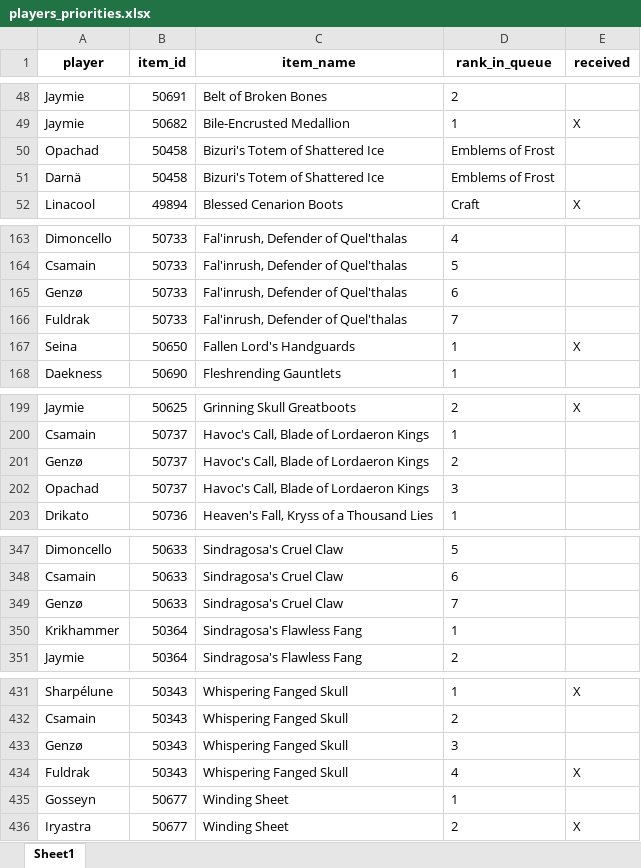
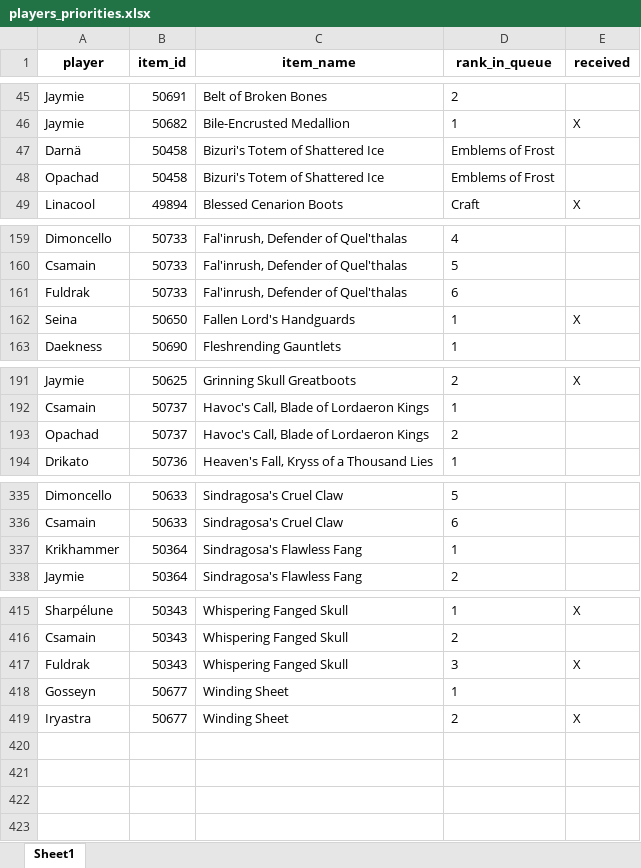
Before and after one commit to Ashargin/Divide-BiS, an Excel workbook: data/players_priorities.xlsx, sheet Sheet1, drawn as a sheet; only a part is shown, gaps mark what is left out; values as stored, in another font and other column widths than the file's, no borders; removed rows and columns are numbered as before the commit, all else as after; the diff covers the shown part only; the diff names each change by its address in the sheet, - before the commit and + after, or states it on an @@ line.

```diff
--- a/data/players_priorities.xlsx (sheet Sheet1)
+++ b/data/players_priorities.xlsx (sheet Sheet1)
@@ row 51 moved to row 47: Darnä @@
-row 165: Genzø | 50733 | Fal'inrush, Defender of Quel'thalas | 6
-D161 (rank_in_queue): 7
+D161 (rank_in_queue): 6
-row 201: Genzø | 50737 | Havoc's Call, Blade of Lordaeron Kings | 2
-D193 (rank_in_queue): 3
+D193 (rank_in_queue): 2
-row 349: Genzø | 50633 | Sindragosa's Cruel Claw | 7
-row 433: Genzø | 50343 | Whispering Fanged Skull | 3
-D417 (rank_in_queue): 4
+D417 (rank_in_queue): 3
```
Also changed, not shown: 13 removed rows, 15 moved rows and 7 edited cells elsewhere in this sheet, 2 other files.
